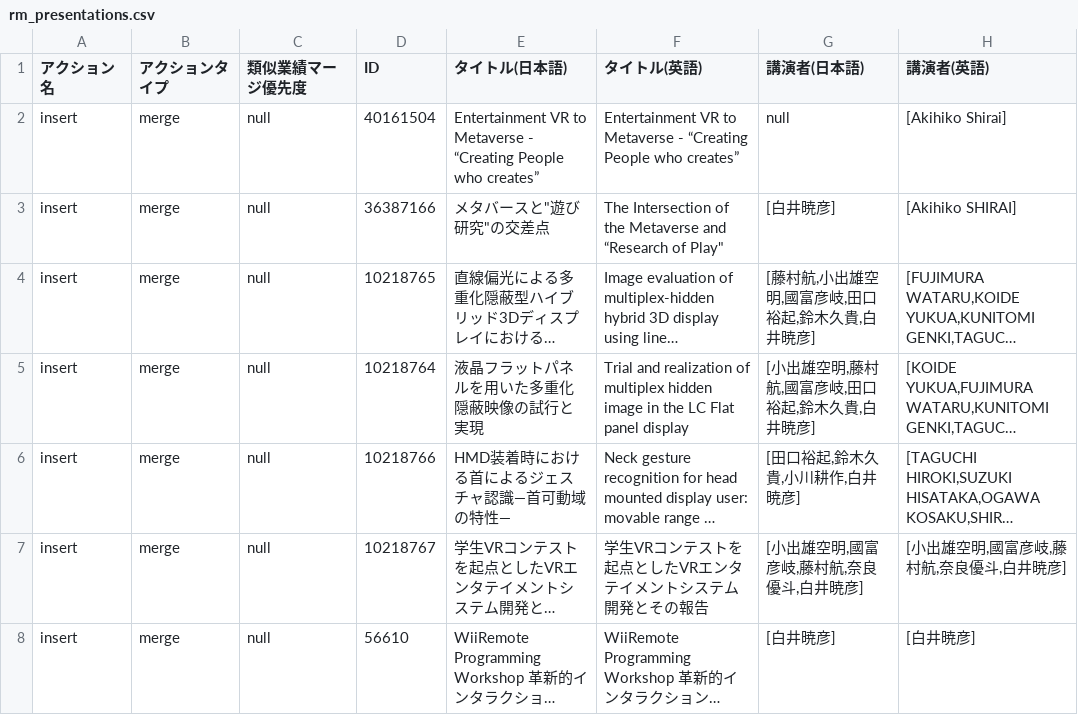
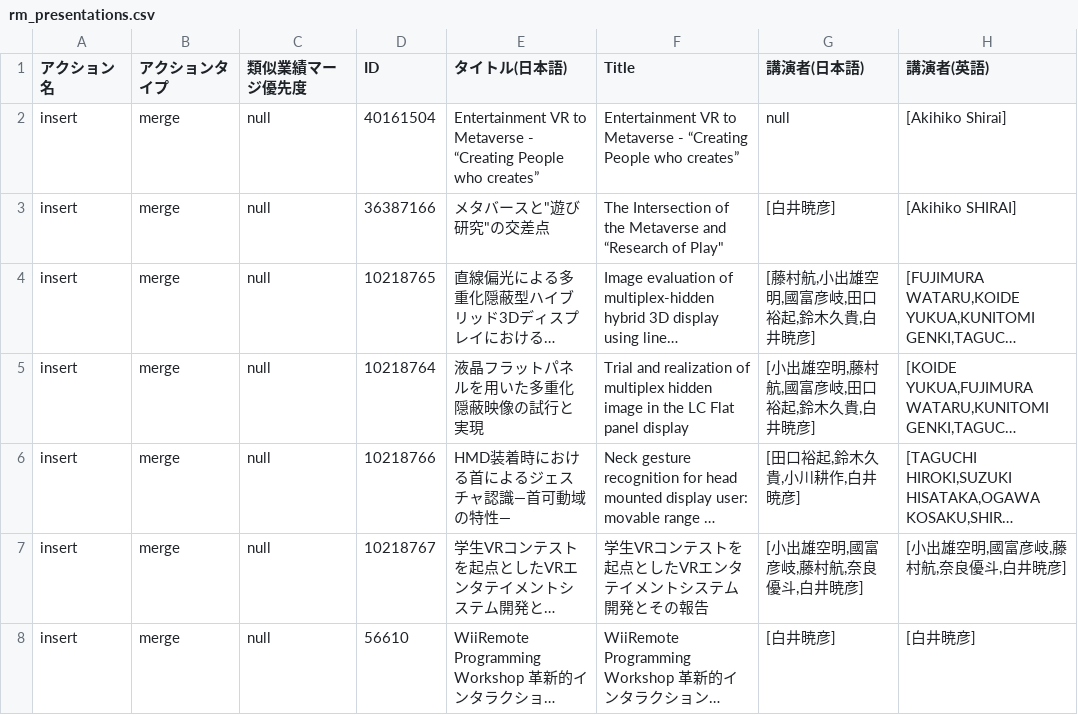
Before and after one commit to kaitas/kaitas.github.io, a CSV file: _data/rm_presentations.csv, drawn as a sheet; only a part is shown; long unchanged cells end in …; the diff names each change by its address in the sheet, - before the commit and + after, or states it on an @@ line.

Commit message:
Update rm_presentations.csv

```diff
--- a/_data/rm_presentations.csv
+++ b/_data/rm_presentations.csv
-F1: タイトル(英語)
+F1: Title
```
